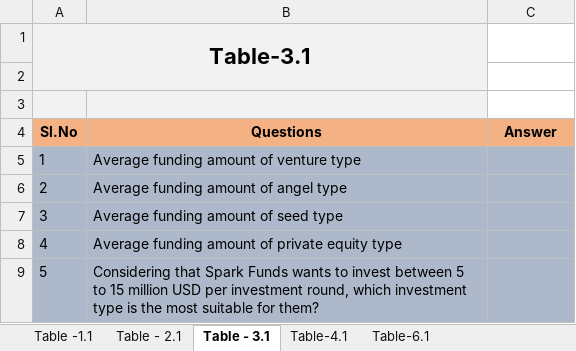
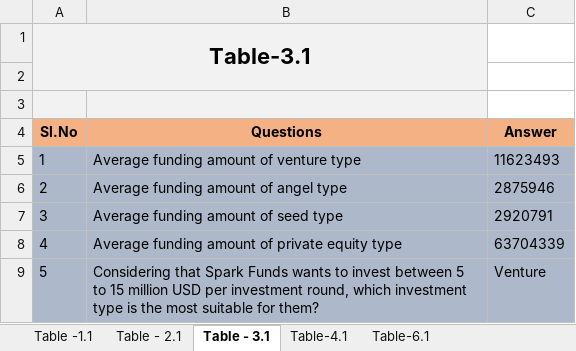
Before and after one commit to vns1311/Suhanish, an Excel workbook: Results/investments.xlsx, sheet Table - 3.1, drawn as a sheet; values as stored, in another font and other column widths than the file's, no borders; conditional formats not drawn; the diff names each change by its address in the sheet, - before the commit and + after, or states it on an @@ line.

```diff
--- a/Results/investments.xlsx (sheet Table - 3.1)
+++ b/Results/investments.xlsx (sheet Table - 3.1)
-C5 (Answer): (empty)
+C5 (Answer): 11623493
-C6 (Answer): (empty)
+C6 (Answer): 2875946
-C7 (Answer): (empty)
+C7 (Answer): 2920791
-C8 (Answer): (empty)
+C8 (Answer): 63704339
-C9 (Answer): (empty)
+C9 (Answer): Venture
```
Also changed, not shown: sheet Table-6.1, sheet Table -1.1, sheet Table-4.1, sheet Table - 2.1.
